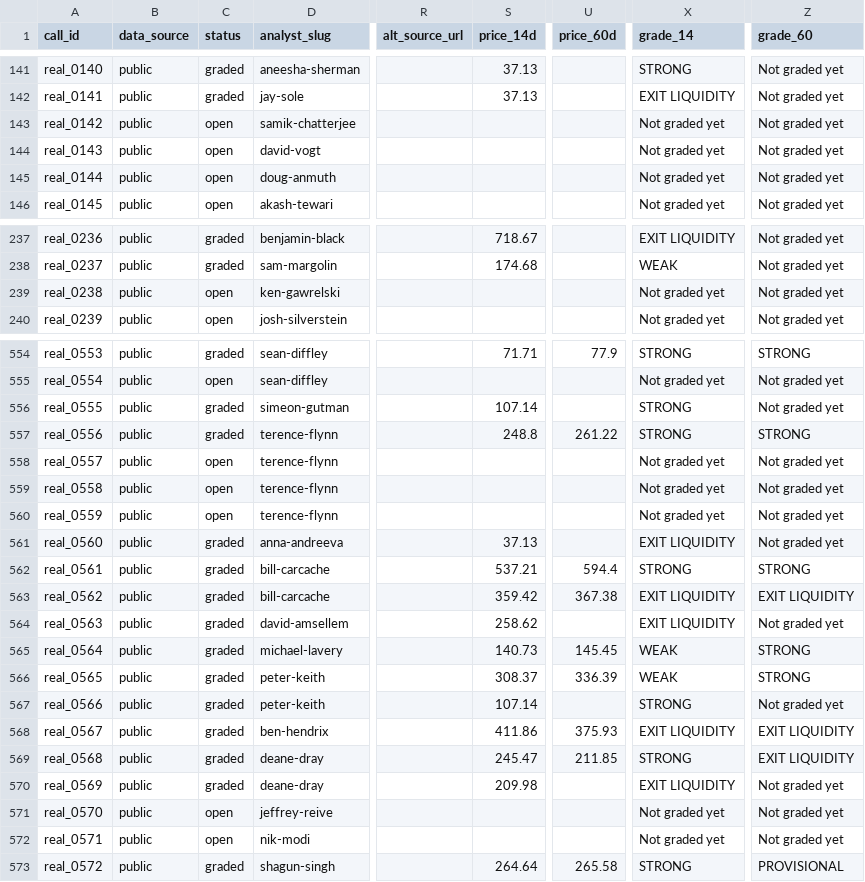
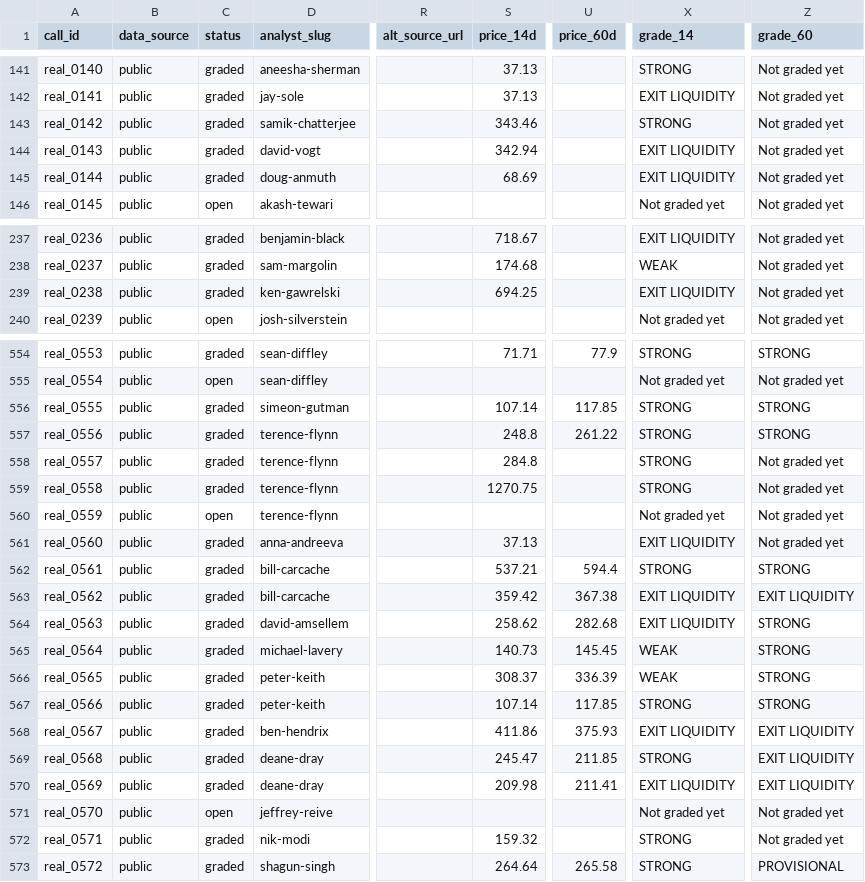
Before and after one commit to mclark-web/bank_troof, a CSV file: data/calls/calls.csv, drawn as a sheet; only a part is shown, gaps mark what is left out; the diff covers the shown part only; the diff names each change by its address in the sheet, - before the commit and + after, or states it on an @@ line.

```diff
--- a/data/calls/calls.csv
+++ b/data/calls/calls.csv
-C143:C145 (status): open
+C143:C145 (status): graded
-S143 (price_14d): (empty)
+S143 (price_14d): 343.46
-X143 (grade_14): Not graded yet
+X143 (grade_14): STRONG
-S144 (price_14d): (empty)
+S144 (price_14d): 342.94
-X144:X145 (grade_14): Not graded yet
+X144:X145 (grade_14): EXIT LIQUIDITY
-S145 (price_14d): (empty)
+S145 (price_14d): 68.69
-C239 (status): open
+C239 (status): graded
-S239 (price_14d): (empty)
+S239 (price_14d): 694.25
-X239 (grade_14): Not graded yet
+X239 (grade_14): EXIT LIQUIDITY
-U556 (price_60d): (empty)
+U556 (price_60d): 117.85
-Z556 (grade_60): Not graded yet
+Z556 (grade_60): STRONG
-C558:C559 (status): open
+C558:C559 (status): graded
-S558 (price_14d): (empty)
+S558 (price_14d): 284.8
-X558:X559 (grade_14): Not graded yet
+X558:X559 (grade_14): STRONG
-S559 (price_14d): (empty)
+S559 (price_14d): 1270.75
-U564 (price_60d): (empty)
+U564 (price_60d): 282.68
-Z564 (grade_60): Not graded yet
+Z564 (grade_60): STRONG
-U567 (price_60d): (empty)
+U567 (price_60d): 117.85
-Z567 (grade_60): Not graded yet
+Z567 (grade_60): STRONG
-U570 (price_60d): (empty)
+U570 (price_60d): 211.41
-Z570 (grade_60): Not graded yet
+Z570 (grade_60): EXIT LIQUIDITY
-C572 (status): open
+C572 (status): graded
-S572 (price_14d): (empty)
+S572 (price_14d): 159.32
-X572 (grade_14): Not graded yet
+X572 (grade_14): STRONG
```
Also changed, not shown: 165 edited cells elsewhere in this file, 7 other files.
